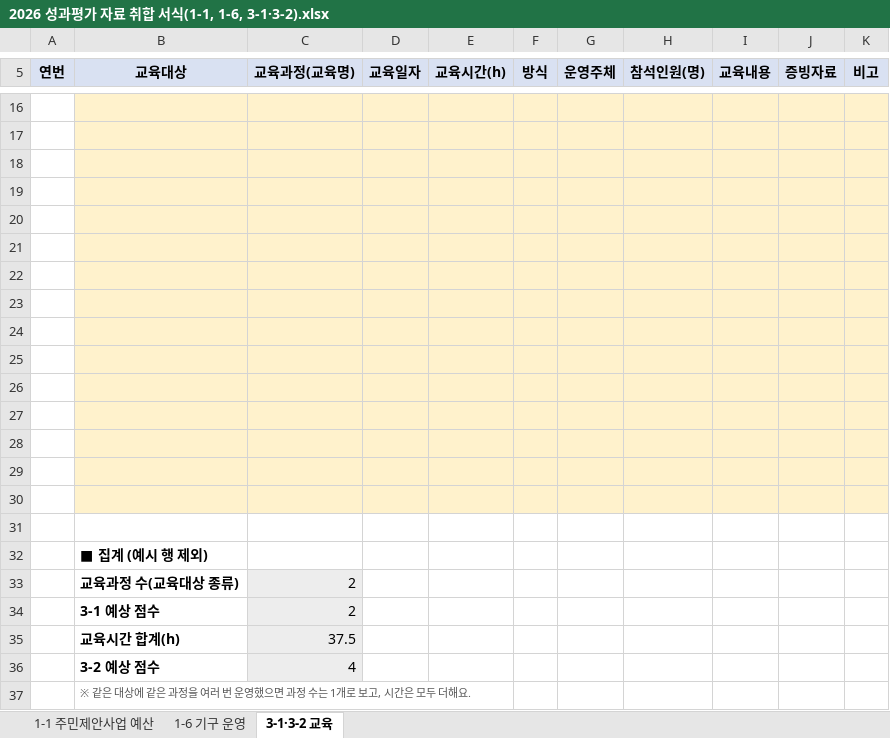
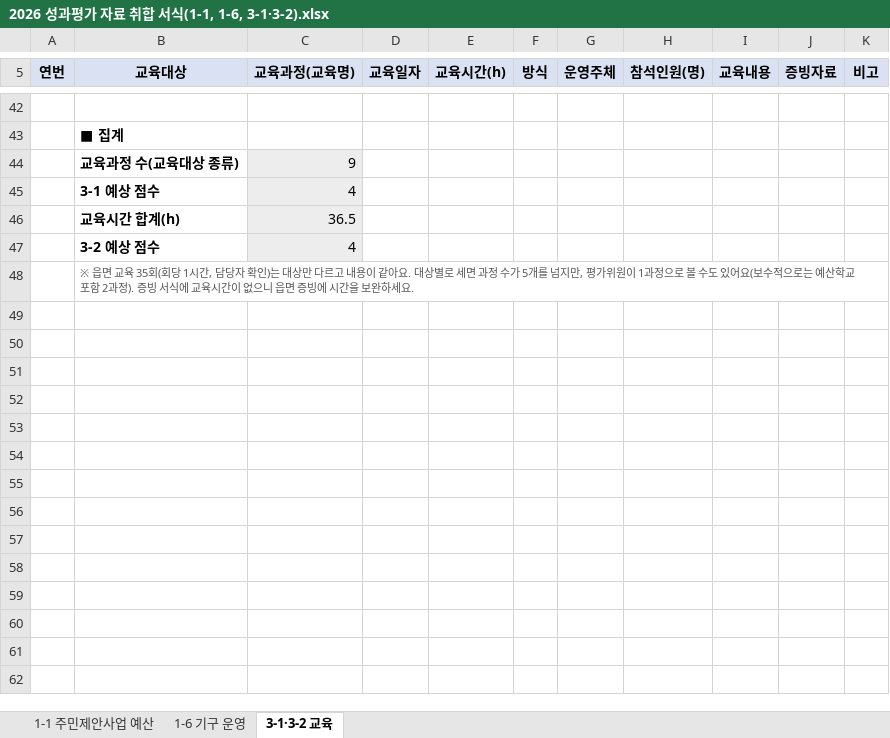
Before and after one commit to lilarcor27/bjg_manager, an Excel workbook: docs/취합서식/2026 성과평가 자료 취합 서식(1-1, 1-6, 3-1·3-2).xlsx, sheet 3-1·3-2 교육, drawn as a sheet; only a part is shown, gaps mark what is left out; values as stored, in another font and other column widths than the file's, no borders; removed rows and columns are numbered as before the commit, all else as after; the diff covers the shown part only; the diff names each change by its address in the sheet, - before the commit and + after, or states it on an @@ line.

```diff
--- a/docs/취합서식/2026 성과평가 자료 취합 서식(1-1, 1-6, 3-1·3-2).xlsx (sheet 3-1·3-2 교육)
+++ b/docs/취합서식/2026 성과평가 자료 취합 서식(1-1, 1-6, 3-1·3-2).xlsx (sheet 3-1·3-2 교육)
-B42:K42 fill: #FFF2CC
+B42:K42 fill: none
-row 17: (empty)
-row 18: (empty)
-row 19: (empty)
-row 20: (empty)
-row 21: (empty)
-row 22: (empty)
-row 23: (empty)
-row 24: (empty)
-row 25: (empty)
-row 26: (empty)
-row 27: (empty)
-row 28: (empty)
-row 29: (empty)
-row 30: (empty)
-row 31: (empty)
-B43 (교육대상): ■ 집계 (예시 행 제외)
+B43 (교육대상): ■ 집계
-C44 (교육과정(교육명)): 2
+C44 (교육과정(교육명)): 9
-C45 (교육과정(교육명)): 2
+C45 (교육과정(교육명)): 4
-C46 (교육과정(교육명)): 37.5
+C46 (교육과정(교육명)): 36.5
-B48 (교육대상): ※ 같은 대상에 같은 과정을 여러 번 운영했으면 과정 수는 1개로 보고, 시간은 모두 더해요.
+B48 (교육대상): ※ 읍면 교육 35회(회당 1시간, 담당자 확인)는 대상만 다르고 내용이 같아요. 대상별로 세면 과정 수가 5개를 넘지만, 평가위원이 1과정으로 볼 수도 있어요(보수적으로는 예산학교 포함 2과정). 증빙 서식에 교육시간이 없으니 읍면 증빙에 시간을 보완하세요.
```
Also changed, not shown: 35 added rows and 9 removed rows elsewhere in this sheet, formulas that keep their value, 9 other files.
